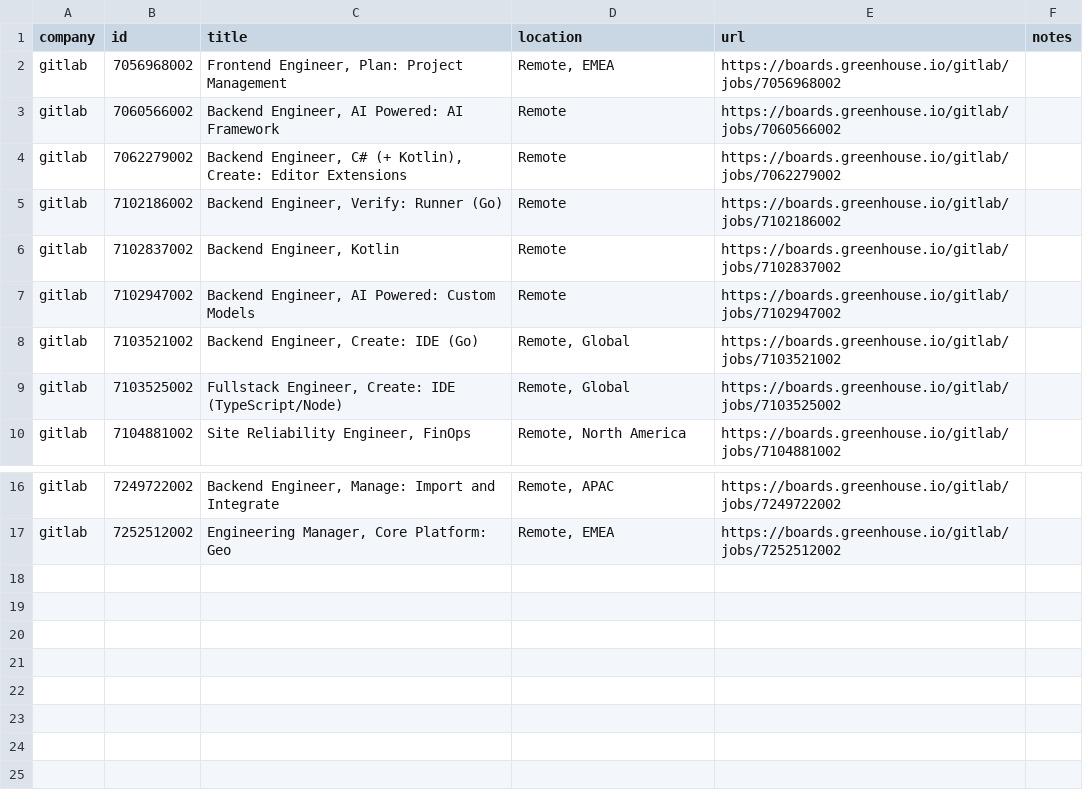
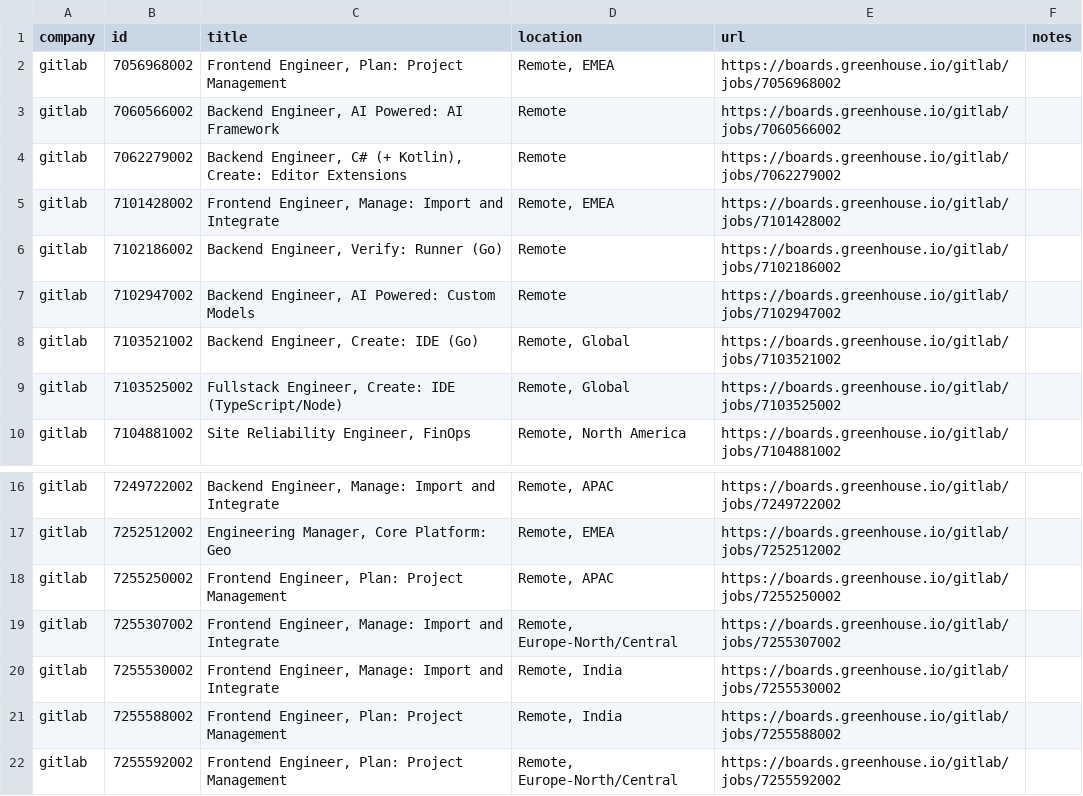
Before and after one commit to mrwinton/flat_jobs, a CSV file: data/silver/gitlab.csv, drawn as a sheet; only a part is shown, gaps mark what is left out; removed rows and columns are numbered as before the commit, all else as after; the diff names each change by its address in the sheet, - before the commit and + after, or states it on an @@ line.

```diff
--- a/data/silver/gitlab.csv
+++ b/data/silver/gitlab.csv
+row 5: gitlab | 7101428002 | Frontend Engineer, Manage: Import and Integrate | Remote, EMEA | https://boards.greenhouse.io/gitlab/jobs/7101428002
-row 6: gitlab | 7102837002 | Backend Engineer, Kotlin | Remote | https://boards.greenhouse.io/gitlab/jobs/7102837002
+row 18: gitlab | 7255250002 | Frontend Engineer, Plan: Project Management | Remote, APAC | https://boards.greenhouse.io/gitlab/jobs/7255250002
+row 19: gitlab | 7255307002 | Frontend Engineer, Manage: Import and Integrate | Remote, Europe-North/Central | https://boards.greenhouse.io/gitlab/jobs/7255307002
+row 20: gitlab | 7255530002 | Frontend Engineer, Manage: Import and Integrate | Remote, India | https://boards.greenhouse.io/gitlab/jobs/7255530002
+row 21: gitlab | 7255588002 | Frontend Engineer, Plan: Project Management | Remote, India | https://boards.greenhouse.io/gitlab/jobs/7255588002
+row 22: gitlab | 7255592002 | Frontend Engineer, Plan: Project Management | Remote, Europe-North/Central | https://boards.greenhouse.io/gitlab/jobs/7255592002
```
Also changed, not shown: data/gold/flat_jobs.csv, data/silver/github.csv, 2 other files.
